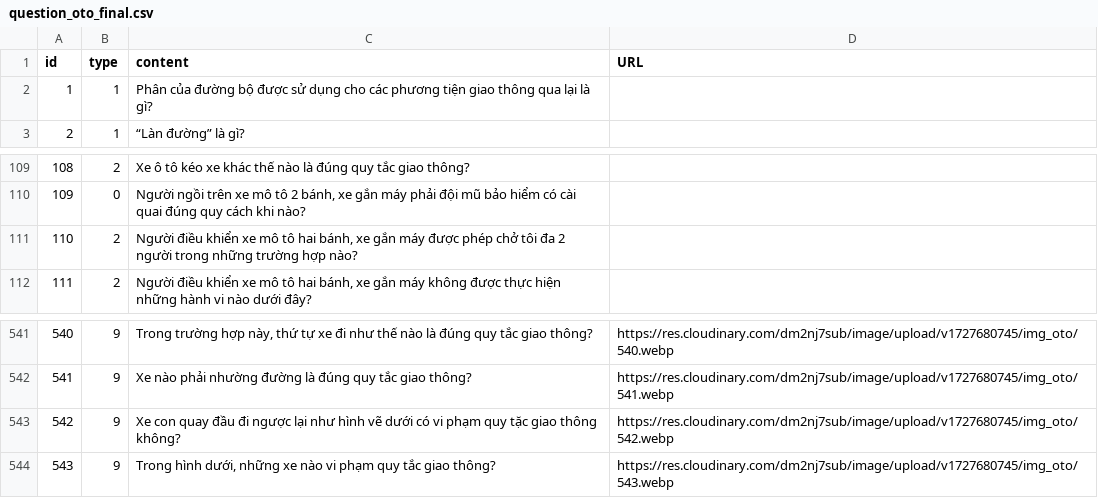
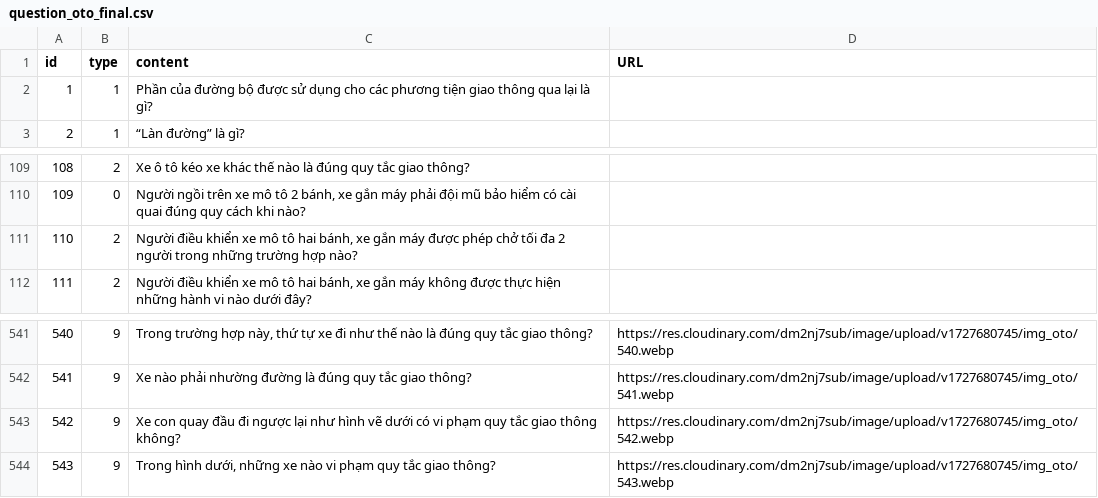
Before and after one commit to MinhNhatK2/WEB, a CSV file: data/question_oto_final.csv, drawn as a sheet; only a part is shown, gaps mark what is left out.

```diff
--- a/data/question_oto_final.csv
+++ b/data/question_oto_final.csv
@@ -1,3 +1,3 @@
 id,type,content,URL
-1,1,Phân của đường bộ được sử dụng cho các phương tiện giao thông qua lại là gì?,
+1,1,Phần của đường bộ được sử dụng cho các phương tiện giao thông qua lại là gì?,
 2,1,“Làn đường” là gì?,
@@ -110,3 +110,3 @@ id,type,content,URL
 109,0," Người ngồi trên xe mô tô 2 bánh, xe gắn máy phải đội mũ bảo hiểm có cài quai đúng quy cách khi nào?",
-110,2,"Người điều khiển xe mô tô hai bánh, xe gắn máy được phép chở tôi đa 2 người trong những trường hợp nào?",
+110,2,"Người điều khiển xe mô tô hai bánh, xe gắn máy được phép chở tối đa 2 người trong những trường hợp nào?",
 111,2,"Người điều khiển xe mô tô hai bánh, xe gắn máy không được thực hiện những hành vi nào dưới đây?",
@@ -542,3 +542,3 @@ id,type,content,URL
 541,9,Xe nào phải nhường đường là đúng quy tắc giao thông?,https://res.cloudinary.com/dm2nj7sub/image/upload/v1727680745/img_oto/541.webp
-542,9,Xe con quay đầu đi ngược lại như hình vẽ dưới có vi phạm quy tặc giao thông không?,https://res.cloudinary.com/dm2nj7sub/image/upload/v1727680745/img_oto/542.webp
+542,9,Xe con quay đầu đi ngược lại như hình vẽ dưới có vi phạm quy tắc giao thông không?,https://res.cloudinary.com/dm2nj7sub/image/upload/v1727680745/img_oto/542.webp
 543,9,"Trong hình dưới, những xe nào vi phạm quy tắc giao thông?",https://res.cloudinary.com/dm2nj7sub/image/upload/v1727680745/img_oto/543.webp
```
Also changed, not shown: data/answers_moto.csv, data/answers_oto.csv.
